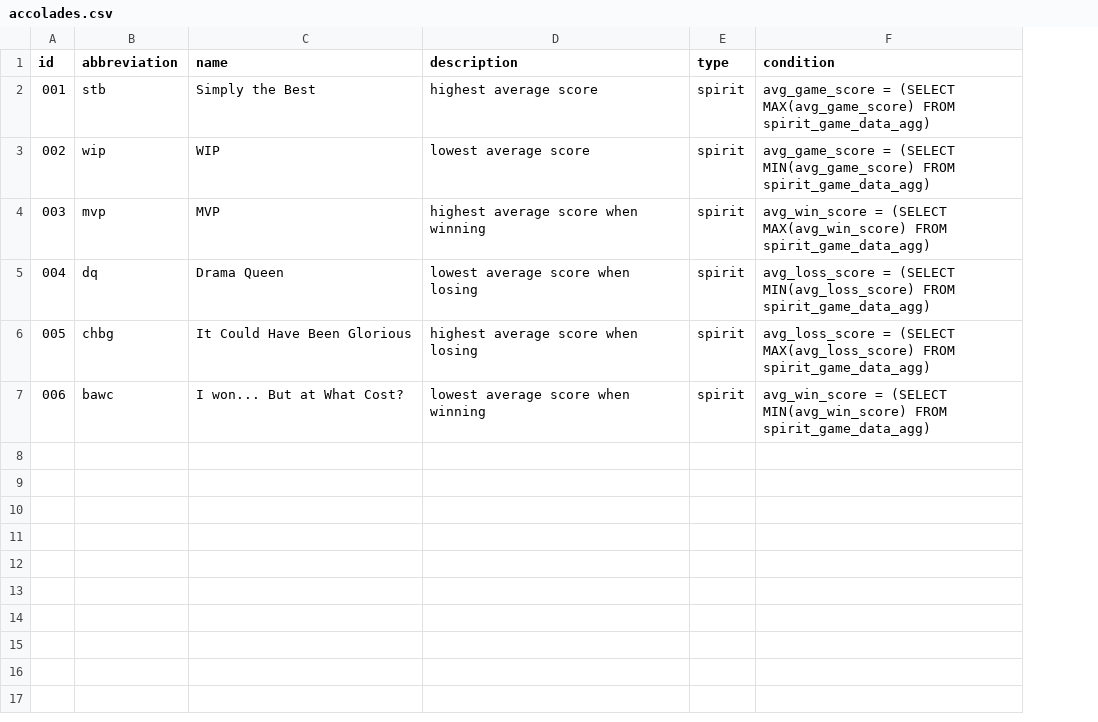
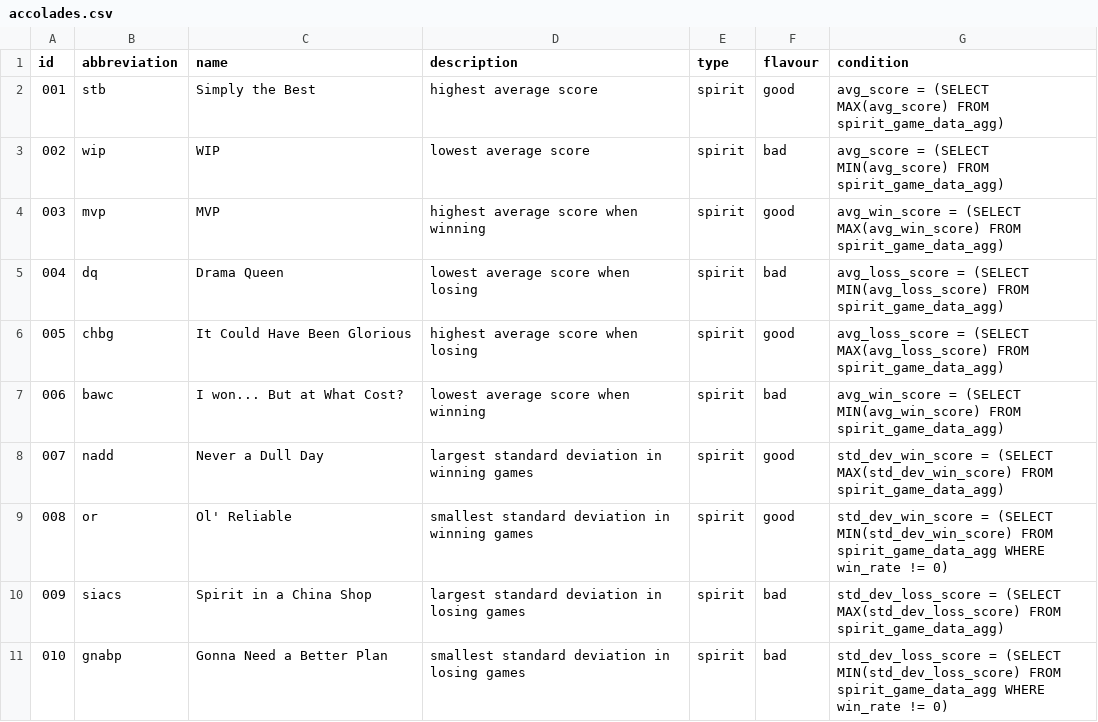
Before and after one commit to sammy-hutch/spirit-island-database, a CSV file: dbt/spirit_island_database/seeds/accolades.csv, drawn as a sheet; addresses are those after the commit; the diff names each change by its address in the sheet, - before the commit and + after, or states it on an @@ line.

Commit message:
feat: add std dev accolades

```diff
--- a/dbt/spirit_island_database/seeds/accolades.csv
+++ b/dbt/spirit_island_database/seeds/accolades.csv
+column F (flavour), rows 2-7: good | bad | good | bad | good | bad
-G2 (condition): avg_game_score = (SELECT MAX(avg_game_score) FROM spirit_game_data_agg)
+G2 (condition): avg_score = (SELECT MAX(avg_score) FROM spirit_game_data_agg)
-G3 (condition): avg_game_score = (SELECT MIN(avg_game_score) FROM spirit_game_data_agg)
+G3 (condition): avg_score = (SELECT MIN(avg_score) FROM spirit_game_data_agg)
+row 8: 007 | nadd | Never a Dull Day | largest standard deviation in winning games | spirit | good | std_dev_win_score = (SELECT MAX(std_dev_win_score) FROM spirit_game_data_agg)
+row 9: 008 | or | Ol' Reliable | smallest standard deviation in winning games | spirit | good | std_dev_win_score = (SELECT MIN(std_dev_win_score) FROM spirit_game_data_agg WHERE win_rate != 0)
+row 10: 009 | siacs | Spirit in a China Shop | largest standard deviation in losing games | spirit | bad | std_dev_loss_score = (SELECT MAX(std_dev_loss_score) FROM spirit_game_data_agg)
+row 11: 010 | gnabp | Gonna Need a Better Plan | smallest standard deviation in losing games | spirit | bad | std_dev_loss_score = (SELECT MIN(std_dev_loss_score) FROM spirit_game_data_agg WHERE win_rate != 0)
```
Also changed, not shown: 2 other files.
